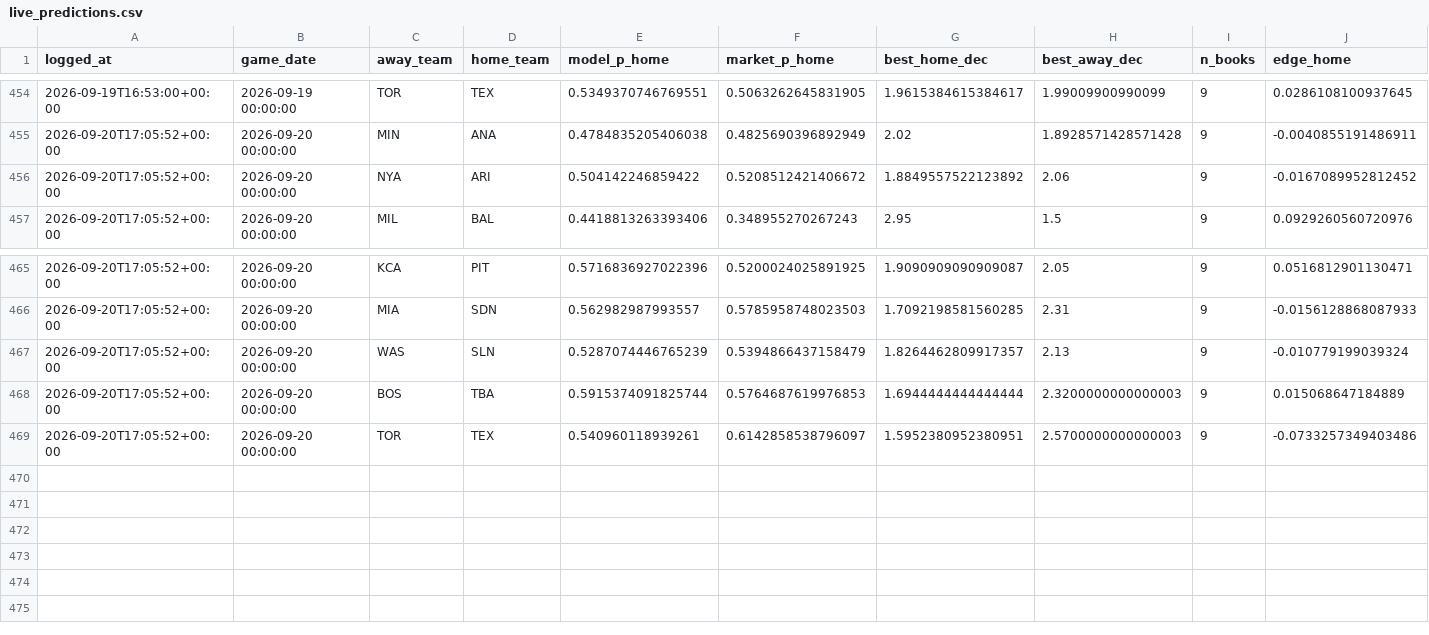
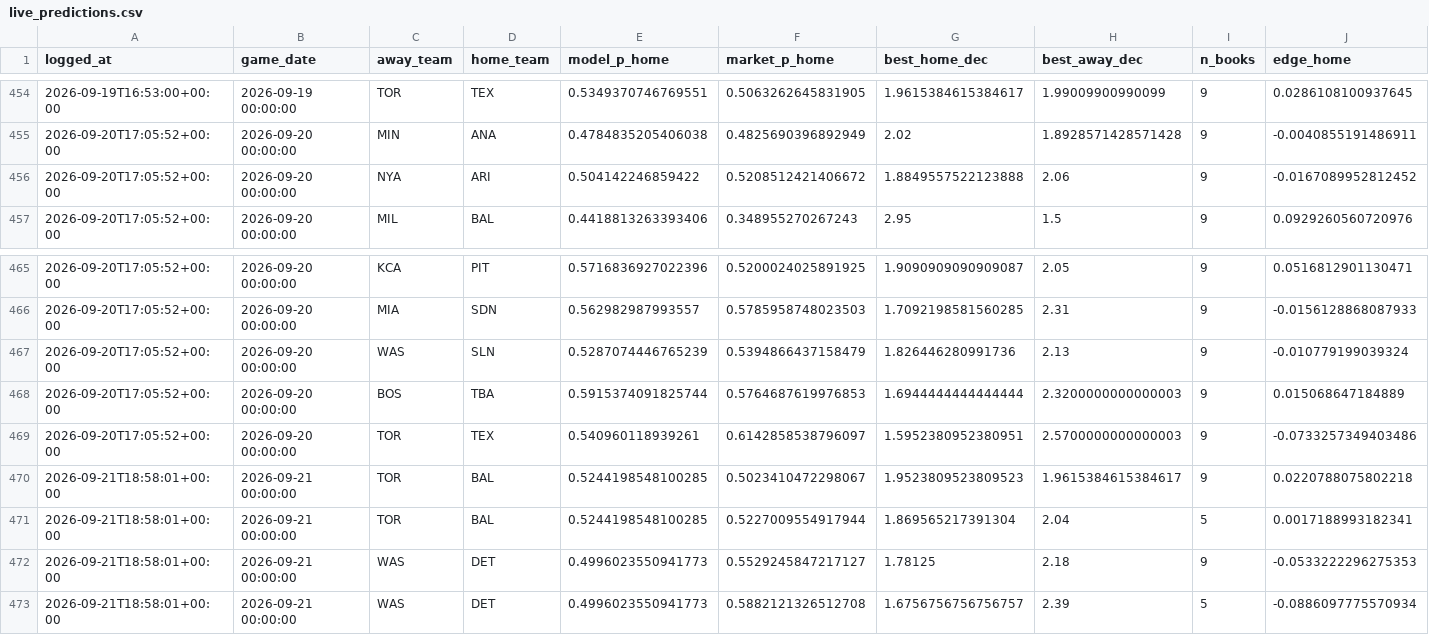
Before and after one commit to ivan-marjanovic/mlb-forecasting, a CSV file: live_predictions.csv, drawn as a sheet; only a part is shown, gaps mark what is left out; rows hold the shown columns only; the diff names each change by its address in the sheet, - before the commit and + after, or states it on an @@ line.

```diff
--- a/live_predictions.csv
+++ b/live_predictions.csv
-G456 (best_home_dec): 1.8849557522123892
+G456 (best_home_dec): 1.8849557522123888
-G467 (best_home_dec): 1.8264462809917357
+G467 (best_home_dec): 1.826446280991736
+row 470: 2026-09-21T18:58:01+00:00 | 2026-09-21 00:00:00 | TOR | BAL | 0.5244198548100285 | 0.5023410472298067 | 1.9523809523809523 | 1.9615384615384617 | 9 | 0.0220788075802218
+row 471: 2026-09-21T18:58:01+00:00 | 2026-09-21 00:00:00 | TOR | BAL | 0.5244198548100285 | 0.5227009554917944 | 1.869565217391304 | 2.04 | 5 | 0.0017188993182341
+row 472: 2026-09-21T18:58:01+00:00 | 2026-09-21 00:00:00 | WAS | DET | 0.4996023550941773 | 0.5529245847217127 | 1.78125 | 2.18 | 9 | -0.0533222296275353
+row 473: 2026-09-21T18:58:01+00:00 | 2026-09-21 00:00:00 | WAS | DET | 0.4996023550941773 | 0.5882121326512708 | 1.6756756756756757 | 2.39 | 5 | -0.0886097775570934
```
